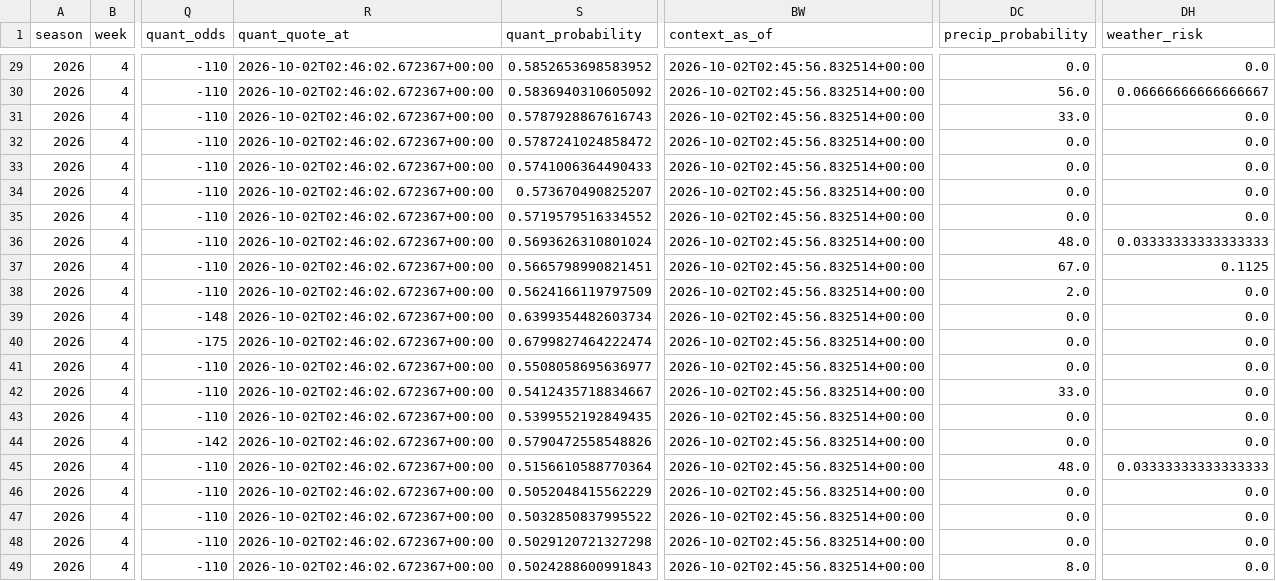
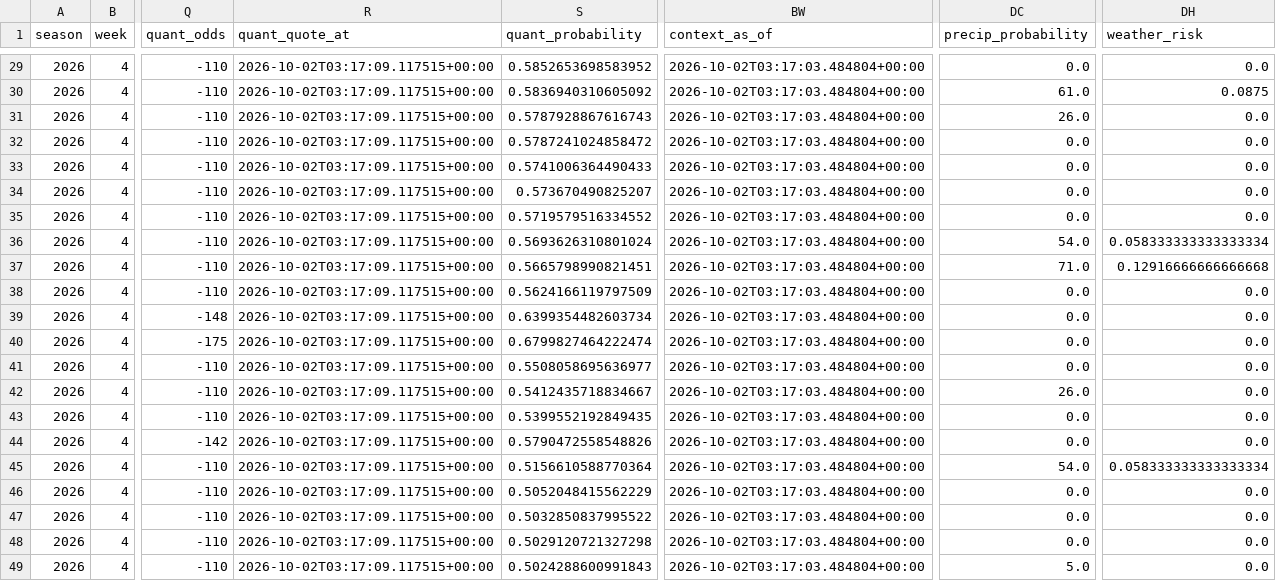
Before and after one commit to konnorharbin-star/harbin-nfl-analytics, a CSV file: docs/latest.csv, drawn as a sheet; only a part is shown, gaps mark what is left out; the diff covers the shown part only; the diff names each change by its address in the sheet, - before the commit and + after, or states it on an @@ line.

```diff
--- a/docs/latest.csv
+++ b/docs/latest.csv
-R29:R49 (quant_quote_at): 2026-10-02T02:46:02.672367+00:00
+R29:R49 (quant_quote_at): 2026-10-02T03:17:09.117515+00:00
-BW29:BW49 (context_as_of): 2026-10-02T02:45:56.832514+00:00
+BW29:BW49 (context_as_of): 2026-10-02T03:17:03.484804+00:00
-DC30 (precip_probability): 56.0
+DC30 (precip_probability): 61.0
-DH30 (weather_risk): 0.06666666666666667
+DH30 (weather_risk): 0.0875
-DC31 (precip_probability): 33.0
+DC31 (precip_probability): 26.0
-DC36 (precip_probability): 48.0
+DC36 (precip_probability): 54.0
-DH36 (weather_risk): 0.03333333333333333
+DH36 (weather_risk): 0.058333333333333334
-DC37 (precip_probability): 67.0
+DC37 (precip_probability): 71.0
-DH37 (weather_risk): 0.1125
+DH37 (weather_risk): 0.12916666666666668
-DC38 (precip_probability): 2.0
+DC38 (precip_probability): 0.0
-DC42 (precip_probability): 33.0
+DC42 (precip_probability): 26.0
-DC45 (precip_probability): 48.0
+DC45 (precip_probability): 54.0
-DH45 (weather_risk): 0.03333333333333333
+DH45 (weather_risk): 0.058333333333333334
-DC49 (precip_probability): 8.0
+DC49 (precip_probability): 5.0
```
Also changed, not shown: 72 edited cells elsewhere in this file, history/portfolio_decisions_v1.csv, outputs/current_predictions.csv, 12 other files.
